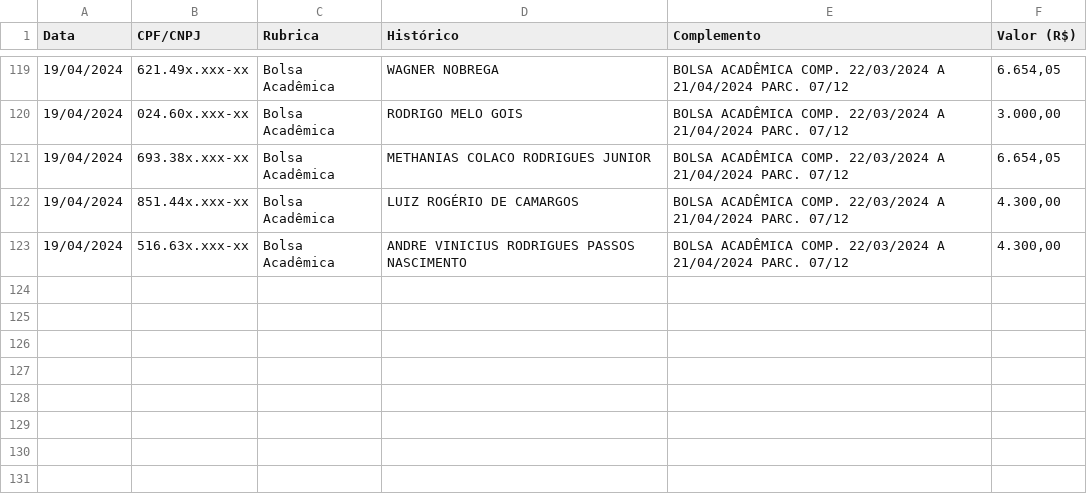
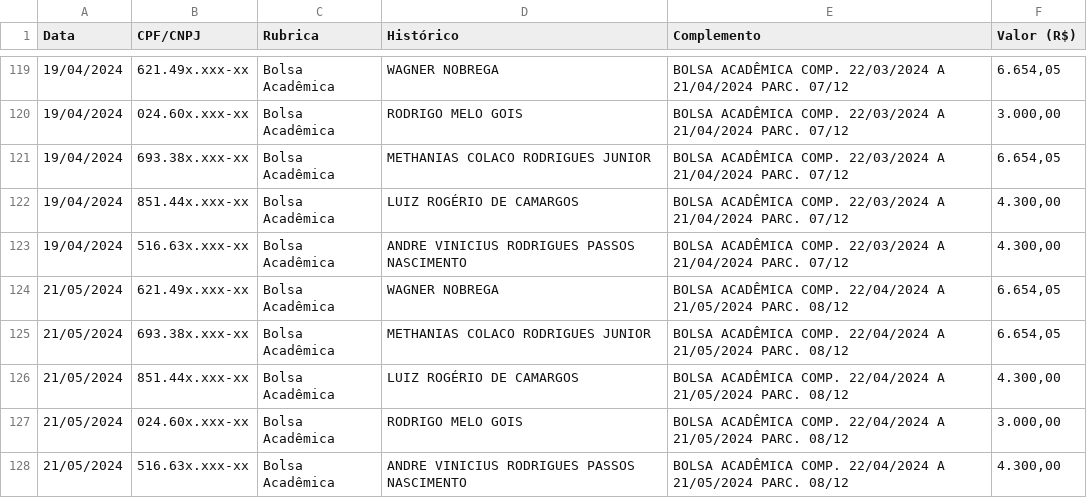
Before and after one commit to cafecomdados/fapese, a CSV file: data/tabela_bolsas.csv, drawn as a sheet; only a part is shown, gaps mark what is left out.

```diff
--- a/data/tabela_bolsas.csv
+++ b/data/tabela_bolsas.csv
@@ -123 +123,6 @@
 "19/04/2024","516.63x.xxx-xx","Bolsa Acadêmica","ANDRE VINICIUS RODRIGUES PASSOS NASCIMENTO","BOLSA ACADÊMICA COMP. 22/03/2024 A 21/04/2024 PARC. 07/12","4.300,00"
+"21/05/2024","621.49x.xxx-xx","Bolsa Acadêmica","WAGNER NOBREGA","BOLSA ACADÊMICA COMP. 22/04/2024 A 21/05/2024 PARC. 08/12","6.654,05"
+"21/05/2024","693.38x.xxx-xx","Bolsa Acadêmica","METHANIAS COLACO RODRIGUES JUNIOR","BOLSA ACADÊMICA COMP. 22/04/2024 A 21/05/2024 PARC. 08/12","6.654,05"
+"21/05/2024","851.44x.xxx-xx","Bolsa Acadêmica","LUIZ ROGÉRIO DE CAMARGOS","BOLSA ACADÊMICA COMP. 22/04/2024 A 21/05/2024 PARC. 08/12","4.300,00"
+"21/05/2024","024.60x.xxx-xx","Bolsa Acadêmica","RODRIGO MELO GOIS","BOLSA ACADÊMICA COMP. 22/04/2024 A 21/05/2024 PARC. 08/12","3.000,00"
+"21/05/2024","516.63x.xxx-xx","Bolsa Acadêmica","ANDRE VINICIUS RODRIGUES PASSOS NASCIMENTO","BOLSA ACADÊMICA COMP. 22/04/2024 A 21/05/2024 PARC. 08/12","4.300,00"
```
Also changed, not shown: data/tabela_geral.csv, 1 other file.
